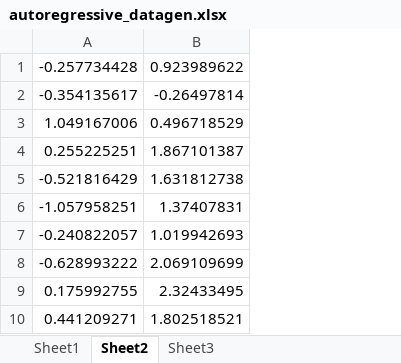
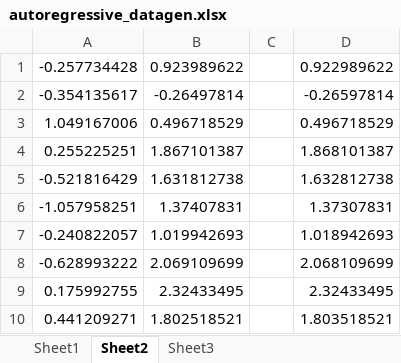
Before and after one commit to sjstreicher/FaultMap, an Excel workbook: Transfer entropy test case/autoregressive_datagen.xlsx, sheet Sheet2, drawn as a sheet; only a part is shown; values as stored, in another font and other column widths than the file's, no borders; the diff names each change by its address in the sheet, - before the commit and + after, or states it on an @@ line.

```diff
--- a/Transfer entropy test case/autoregressive_datagen.xlsx (sheet Sheet2)
+++ b/Transfer entropy test case/autoregressive_datagen.xlsx (sheet Sheet2)
+column C, empty
+column D, rows 1-10: 0.922989622 | -0.26597814 | 0.496718529 | 1.868101387 | 1.632812738 | 1.37307831 | 1.018942693 | 2.068109699 | 2.32433495 | 1.803518521
```
Also changed, not shown: sheet Sheet1, 2 other files.
